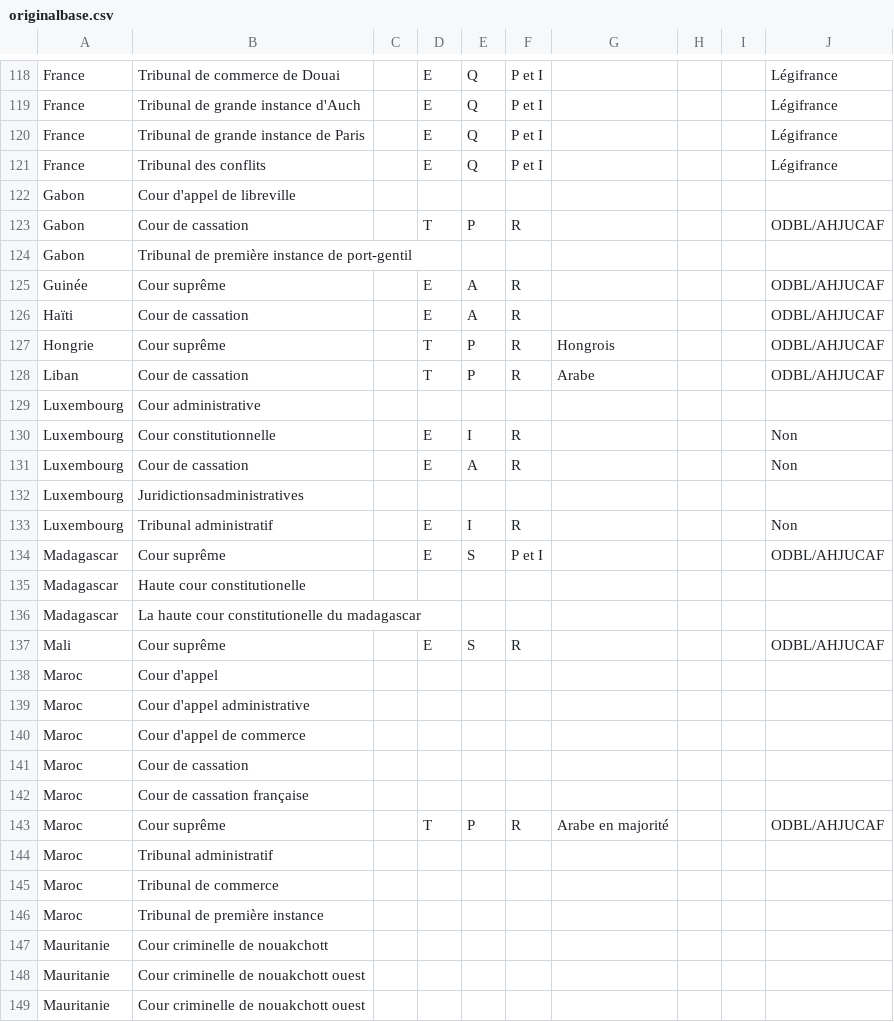
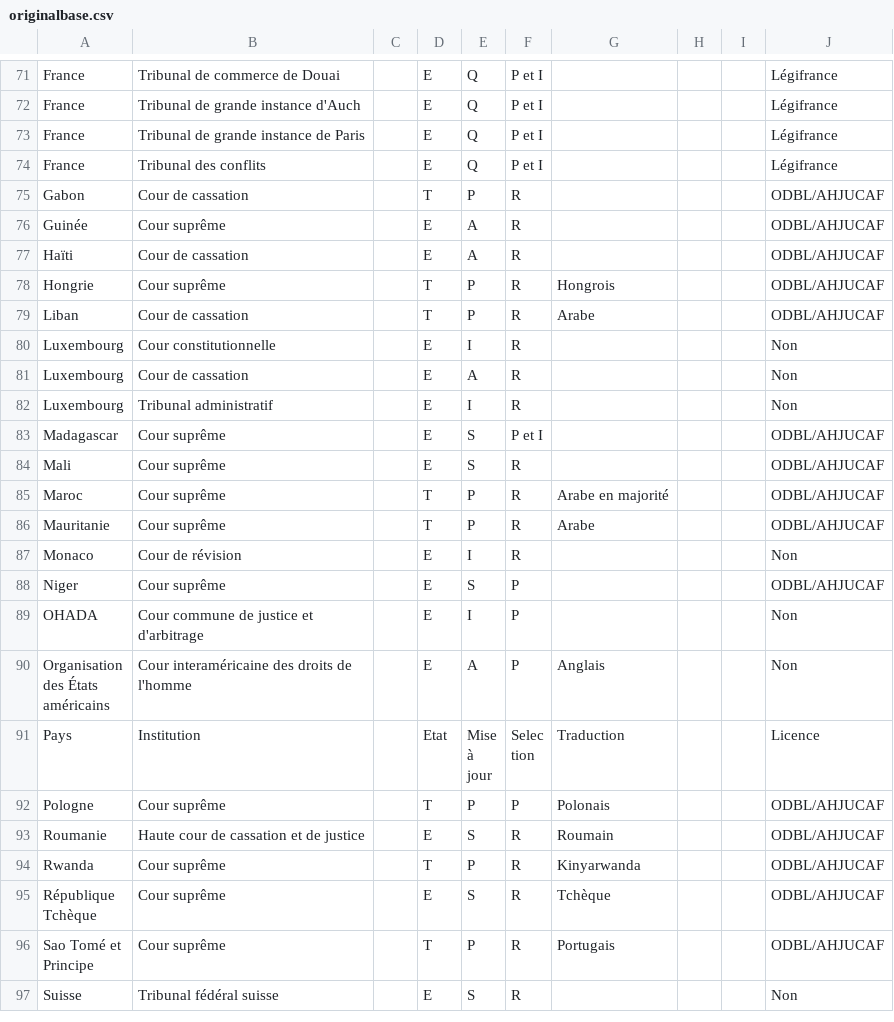
Before and after one commit to ahjucaf/juricaf, a CSV file: stats/originalbase.csv, drawn as a sheet; only a part is shown, gaps mark what is left out; the shorter side is filled out with more unchanged rows; the diff covers the shown part only; the diff names each change by its address in the sheet, - before the commit and + after, or states it on an @@ line.

```diff
--- a/stats/originalbase.csv
+++ b/stats/originalbase.csv
-row 122: Gabon | Cour d'appel de libreville
-row 124: Gabon | Tribunal de première instance de port-gentil
-row 129: Luxembourg | Cour administrative
-row 132: Luxembourg | Juridictionsadministratives
-row 135: Madagascar | Haute cour constitutionelle
-row 136: Madagascar | La haute cour constitutionelle du madagascar
-row 138: Maroc | Cour d'appel
-row 139: Maroc | Cour d'appel administrative
-row 140: Maroc | Cour d'appel de commerce
-row 141: Maroc | Cour de cassation
-row 142: Maroc | Cour de cassation française
-row 144: Maroc | Tribunal administratif
-row 145: Maroc | Tribunal de commerce
-row 146: Maroc | Tribunal de première instance
-row 147: Mauritanie | Cour criminelle de nouakchott
-row 148: Mauritanie | Cour criminelle de nouakchott ouest
-row 149: Mauritanie | Cour criminelle de nouakchott ouest
```
Also changed, not shown: 68 removed rows elsewhere in this file.
